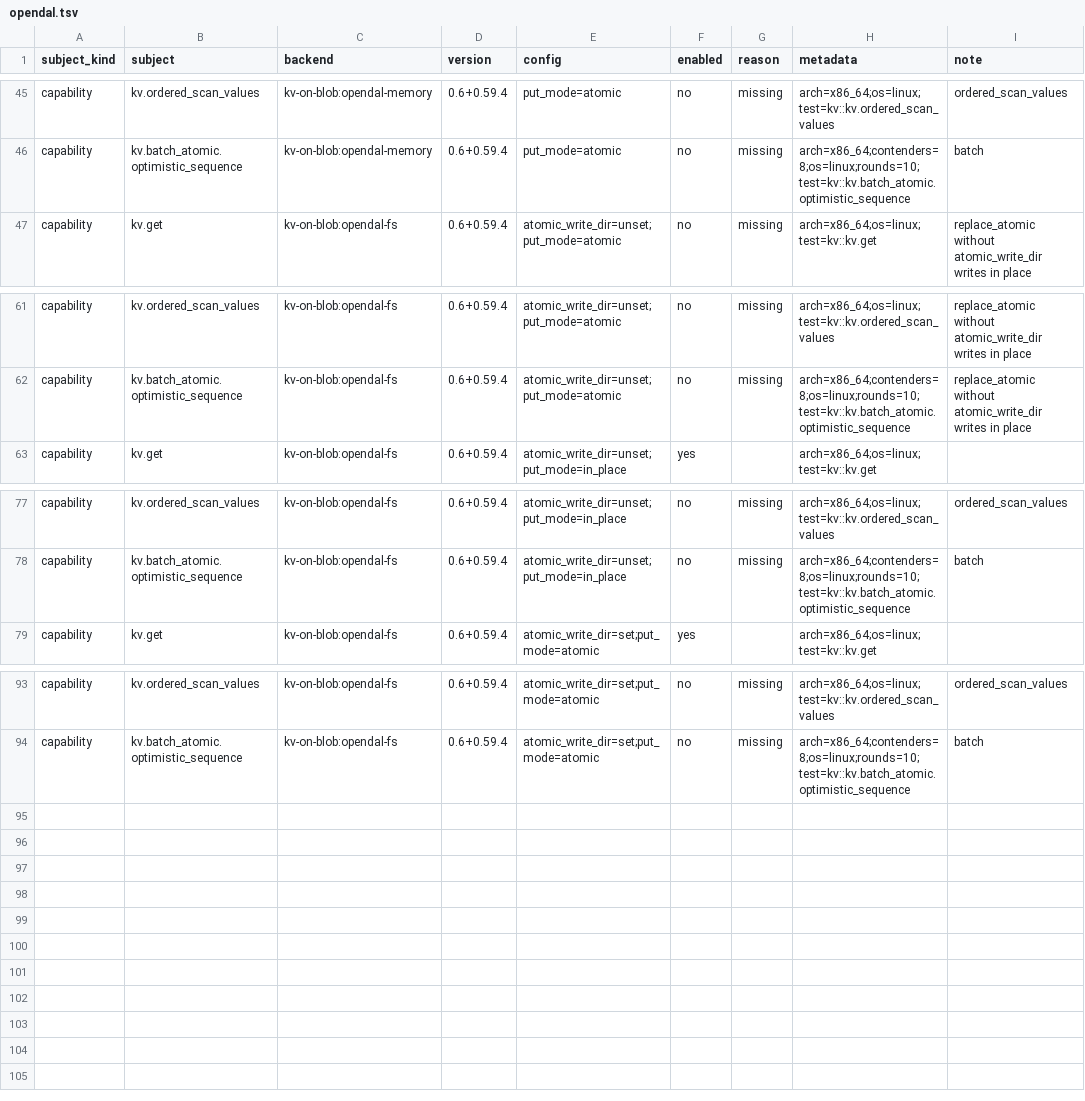
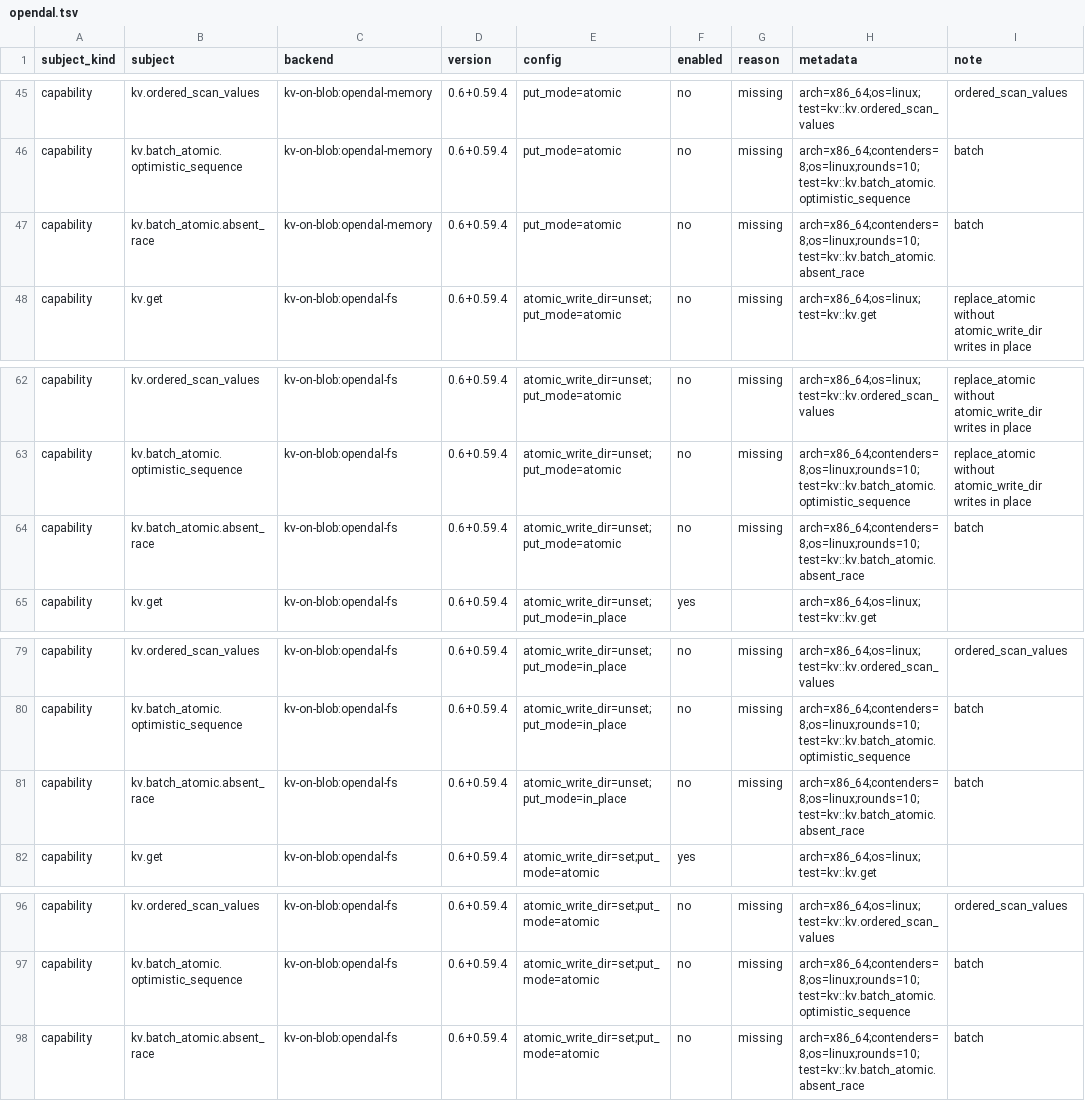
Before and after one commit to ciresnave/PersistAnt, a TSV file: matrix/opendal.tsv, drawn as a sheet; only a part is shown, gaps mark what is left out.

```diff
--- a/matrix/opendal.tsv
+++ b/matrix/opendal.tsv
@@ -46,2 +46,3 @@ capability	kv.ordered_scan_values	kv-on-blob:opendal-memory	0.6+0.59.4	put_mode=
 capability	kv.batch_atomic.optimistic_sequence	kv-on-blob:opendal-memory	0.6+0.59.4	put_mode=atomic	no	missing	arch=x86_64;contenders=8;os=linux;rounds=10;test=kv::kv.batch_atomic.optimistic_sequence	batch
+capability	kv.batch_atomic.absent_race	kv-on-blob:opendal-memory	0.6+0.59.4	put_mode=atomic	no	missing	arch=x86_64;contenders=8;os=linux;rounds=10;test=kv::kv.batch_atomic.absent_race	batch
 capability	kv.get	kv-on-blob:opendal-fs	0.6+0.59.4	atomic_write_dir=unset;put_mode=atomic	no	missing	arch=x86_64;os=linux;test=kv::kv.get	replace_atomic without atomic_write_dir writes in place
@@ -62,2 +63,3 @@ capability	kv.ordered_scan_values	kv-on-blob:opendal-fs	0.6+0.59.4	atomic_write_
 capability	kv.batch_atomic.optimistic_sequence	kv-on-blob:opendal-fs	0.6+0.59.4	atomic_write_dir=unset;put_mode=atomic	no	missing	arch=x86_64;contenders=8;os=linux;rounds=10;test=kv::kv.batch_atomic.optimistic_sequence	replace_atomic without atomic_write_dir writes in place
+capability	kv.batch_atomic.absent_race	kv-on-blob:opendal-fs	0.6+0.59.4	atomic_write_dir=unset;put_mode=atomic	no	missing	arch=x86_64;contenders=8;os=linux;rounds=10;test=kv::kv.batch_atomic.absent_race	batch
 capability	kv.get	kv-on-blob:opendal-fs	0.6+0.59.4	atomic_write_dir=unset;put_mode=in_place	yes		arch=x86_64;os=linux;test=kv::kv.get	
@@ -78,2 +80,3 @@ capability	kv.ordered_scan_values	kv-on-blob:opendal-fs	0.6+0.59.4	atomic_write_
 capability	kv.batch_atomic.optimistic_sequence	kv-on-blob:opendal-fs	0.6+0.59.4	atomic_write_dir=unset;put_mode=in_place	no	missing	arch=x86_64;contenders=8;os=linux;rounds=10;test=kv::kv.batch_atomic.optimistic_sequence	batch
+capability	kv.batch_atomic.absent_race	kv-on-blob:opendal-fs	0.6+0.59.4	atomic_write_dir=unset;put_mode=in_place	no	missing	arch=x86_64;contenders=8;os=linux;rounds=10;test=kv::kv.batch_atomic.absent_race	batch
 capability	kv.get	kv-on-blob:opendal-fs	0.6+0.59.4	atomic_write_dir=set;put_mode=atomic	yes		arch=x86_64;os=linux;test=kv::kv.get	
@@ -94 +97,2 @@ capability	kv.ordered_scan_values	kv-on-blob:opendal-fs	0.6+0.59.4	atomic_write_
 capability	kv.batch_atomic.optimistic_sequence	kv-on-blob:opendal-fs	0.6+0.59.4	atomic_write_dir=set;put_mode=atomic	no	missing	arch=x86_64;contenders=8;os=linux;rounds=10;test=kv::kv.batch_atomic.optimistic_sequence	batch
+capability	kv.batch_atomic.absent_race	kv-on-blob:opendal-fs	0.6+0.59.4	atomic_write_dir=set;put_mode=atomic	no	missing	arch=x86_64;contenders=8;os=linux;rounds=10;test=kv::kv.batch_atomic.absent_race	batch
```
Also changed, not shown: matrix/sqlx-mysql.tsv, matrix/sqlx-postgres.tsv, 14 other files.
